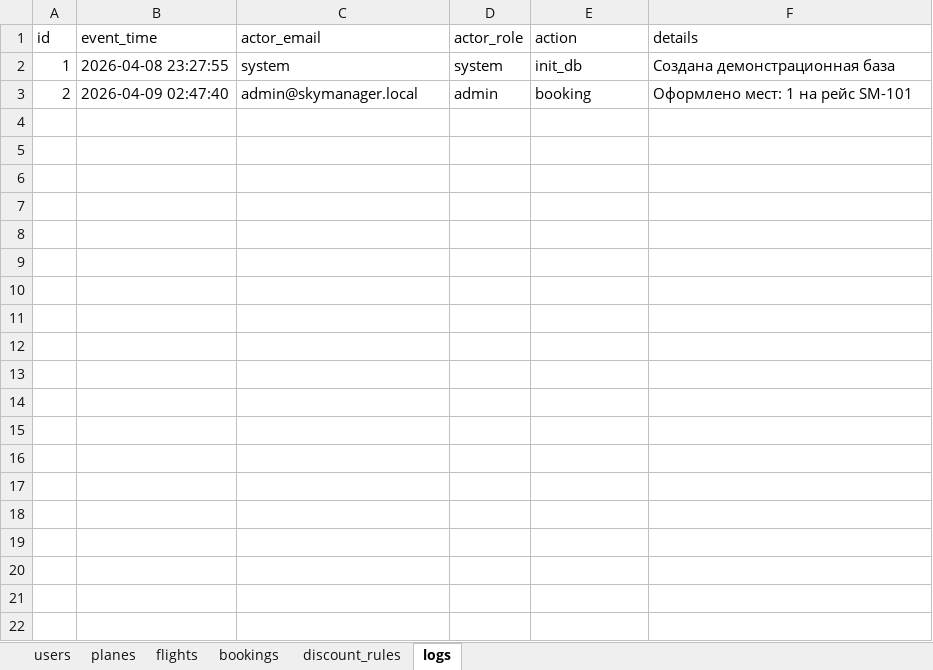
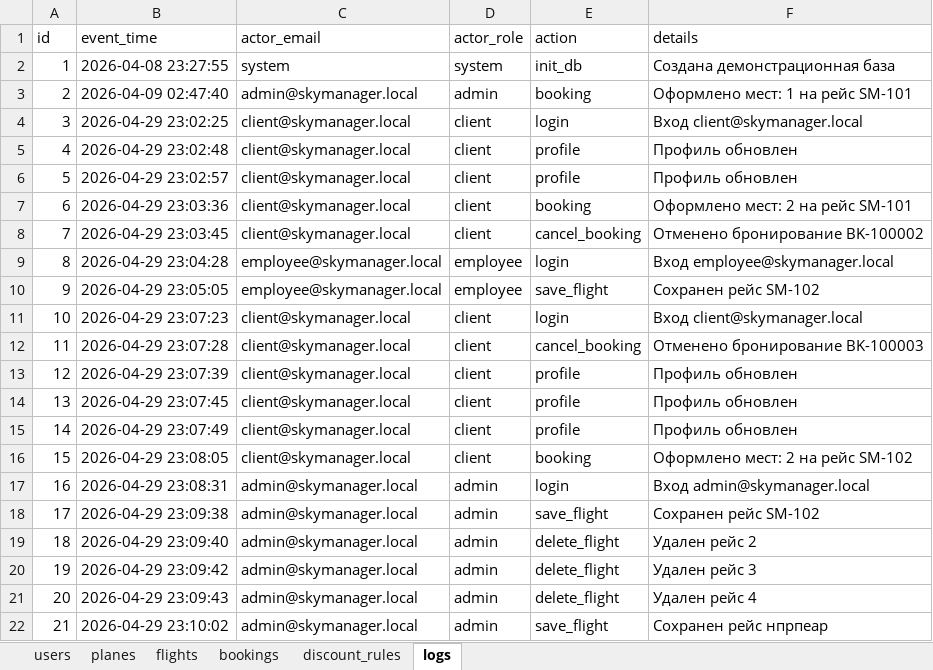
Before and after one commit to awuuu-tti/SkyManager, an Excel workbook: data/airline_data.xlsx, sheet logs, drawn as a sheet; values as stored, in another font and other column widths than the file's, no borders; the diff names each change by its address in the sheet, - before the commit and + after, or states it on an @@ line.

```diff
--- a/data/airline_data.xlsx (sheet logs)
+++ b/data/airline_data.xlsx (sheet logs)
+row 4: 3 | 2026-04-29 23:02:25 | client@skymanager.local | client | login | Вход client@skymanager.local
+row 5: 4 | 2026-04-29 23:02:48 | client@skymanager.local | client | profile | Профиль обновлен
+row 6: 5 | 2026-04-29 23:02:57 | client@skymanager.local | client | profile | Профиль обновлен
+row 7: 6 | 2026-04-29 23:03:36 | client@skymanager.local | client | booking | Оформлено мест: 2 на рейс SM-101
+row 8: 7 | 2026-04-29 23:03:45 | client@skymanager.local | client | cancel_booking | Отменено бронирование BK-100002
+row 9: 8 | 2026-04-29 23:04:28 | employee@skymanager.local | employee | login | Вход employee@skymanager.local
+row 10: 9 | 2026-04-29 23:05:05 | employee@skymanager.local | employee | save_flight | Сохранен рейс SM-102
+row 11: 10 | 2026-04-29 23:07:23 | client@skymanager.local | client | login | Вход client@skymanager.local
+row 12: 11 | 2026-04-29 23:07:28 | client@skymanager.local | client | cancel_booking | Отменено бронирование BK-100003
+row 13: 12 | 2026-04-29 23:07:39 | client@skymanager.local | client | profile | Профиль обновлен
+row 14: 13 | 2026-04-29 23:07:45 | client@skymanager.local | client | profile | Профиль обновлен
+row 15: 14 | 2026-04-29 23:07:49 | client@skymanager.local | client | profile | Профиль обновлен
+row 16: 15 | 2026-04-29 23:08:05 | client@skymanager.local | client | booking | Оформлено мест: 2 на рейс SM-102
+row 17: 16 | 2026-04-29 23:08:31 | admin@skymanager.local | admin | login | Вход admin@skymanager.local
+row 18: 17 | 2026-04-29 23:09:38 | admin@skymanager.local | admin | save_flight | Сохранен рейс SM-102
+row 19: 18 | 2026-04-29 23:09:40 | admin@skymanager.local | admin | delete_flight | Удален рейс 2
+row 20: 19 | 2026-04-29 23:09:42 | admin@skymanager.local | admin | delete_flight | Удален рейс 3
+row 21: 20 | 2026-04-29 23:09:43 | admin@skymanager.local | admin | delete_flight | Удален рейс 4
+row 22: 21 | 2026-04-29 23:10:02 | admin@skymanager.local | admin | save_flight | Сохранен рейс нпрпеар
```
Also changed, not shown: sheet flights, sheet bookings, sheet users, 7 other files.
